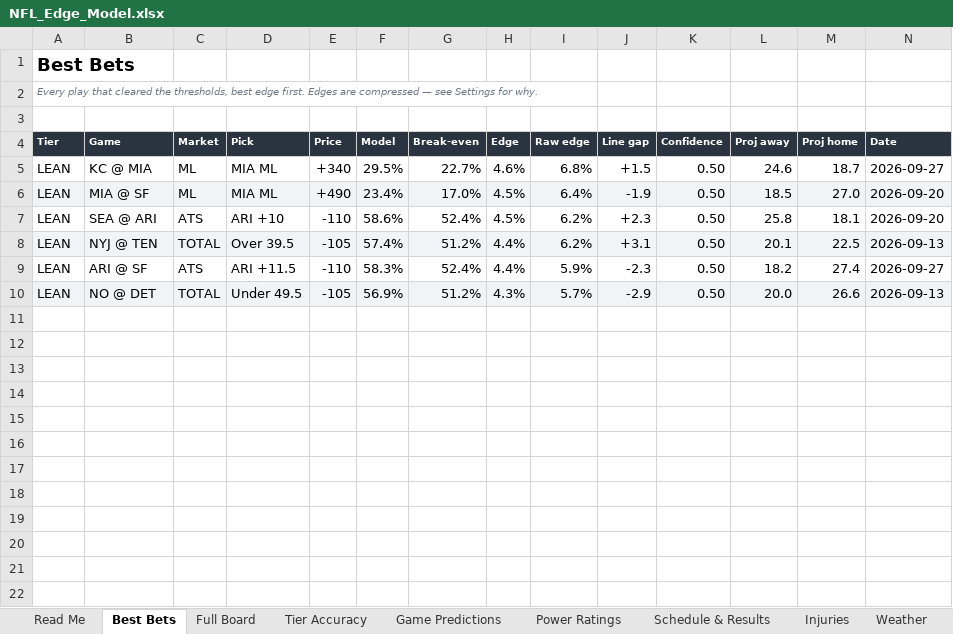
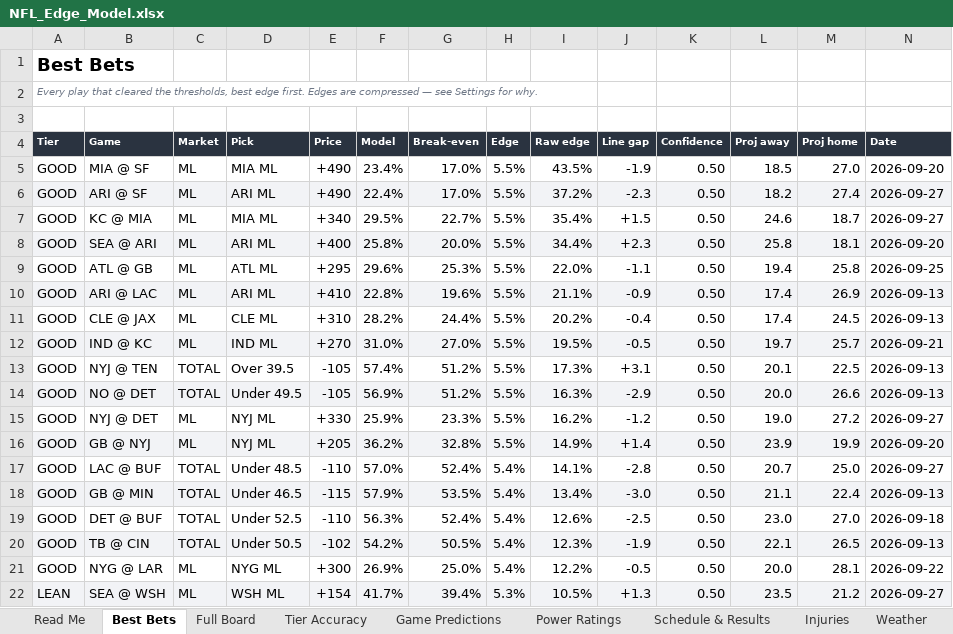
Before and after one commit to CHILLYCHILLY14/nfl-edge, an Excel workbook: NFL_Edge_Model.xlsx, sheet Best Bets, drawn as a sheet; values as stored, in another font and other column widths than the file's, no borders; table styles not drawn; removed rows and columns are numbered as before the commit, all else as after; the diff names each change by its address in the sheet, - before the commit and + after, or states it on an @@ line.

```diff
--- a/NFL_Edge_Model.xlsx (sheet Best Bets)
+++ b/NFL_Edge_Model.xlsx (sheet Best Bets)
-row 5: LEAN | KC @ MIA | ML | MIA ML | +340 | 29.5% | 22.7% | 4.6% | 6.8% | +1.5 | 0.50 | 24.6 | 18.7 | 2026-09-27
-A5 (Tier): LEAN
+A5 (Tier): GOOD
-A5:N5 fill: #F2F3F6
+A5:N5 fill: none
-H5 (Edge): 4.5%
+H5 (Edge): 5.5%
-I5 (Raw edge): 6.4%
+I5 (Raw edge): 43.5%
+row 6: GOOD | ARI @ SF | ML | ARI ML | +490 | 22.4% | 17.0% | 5.5% | 37.2% | -2.3 | 0.50 | 18.2 | 27.4 | 2026-09-27
+row 7: GOOD | KC @ MIA | ML | MIA ML | +340 | 29.5% | 22.7% | 5.5% | 35.4% | +1.5 | 0.50 | 24.6 | 18.7 | 2026-09-27
-A8 (Tier): LEAN
+A8 (Tier): GOOD
-A8:N8 fill: none
+A8:N8 fill: #F2F3F6
-C8 (Market): ATS
+C8 (Market): ML
-D8 (Pick): ARI +10
+D8 (Pick): ARI ML
-E8 (Price): -110
+E8 (Price): +400
-F8 (Model): 58.6%
+F8 (Model): 25.8%
-G8 (Break-even): 52.4%
+G8 (Break-even): 20.0%
-H8 (Edge): 4.5%
+H8 (Edge): 5.5%
-I8 (Raw edge): 6.2%
+I8 (Raw edge): 34.4%
+row 9: GOOD | ATL @ GB | ML | ATL ML | +295 | 29.6% | 25.3% | 5.5% | 22.0% | -1.1 | 0.50 | 19.4 | 25.8 | 2026-09-25
+row 10: GOOD | ARI @ LAC | ML | ARI ML | +410 | 22.8% | 19.6% | 5.5% | 21.1% | -0.9 | 0.50 | 17.4 | 26.9 | 2026-09-13
+row 11: GOOD | CLE @ JAX | ML | CLE ML | +310 | 28.2% | 24.4% | 5.5% | 20.2% | -0.4 | 0.50 | 17.4 | 24.5 | 2026-09-13
+row 12: GOOD | IND @ KC | ML | IND ML | +270 | 31.0% | 27.0% | 5.5% | 19.5% | -0.5 | 0.50 | 19.7 | 25.7 | 2026-09-21
-A13 (Tier): LEAN
+A13 (Tier): GOOD
-A13:N13 fill: #F2F3F6
+A13:N13 fill: none
-H13 (Edge): 4.4%
+H13 (Edge): 5.5%
-I13 (Raw edge): 6.2%
+I13 (Raw edge): 17.3%
-row 9: LEAN | ARI @ SF | ATS | ARI +11.5 | -110 | 58.3% | 52.4% | 4.4% | 5.9% | -2.3 | 0.50 | 18.2 | 27.4 | 2026-09-27
-A14 (Tier): LEAN
+A14 (Tier): GOOD
-H14 (Edge): 4.3%
+H14 (Edge): 5.5%
-I14 (Raw edge): 5.7%
+I14 (Raw edge): 16.3%
+row 15: GOOD | NYJ @ DET | ML | NYJ ML | +330 | 25.9% | 23.3% | 5.5% | 16.2% | -1.2 | 0.50 | 19.0 | 27.2 | 2026-09-27
+row 16: GOOD | GB @ NYJ | ML | NYJ ML | +205 | 36.2% | 32.8% | 5.5% | 14.9% | +1.4 | 0.50 | 23.9 | 19.9 | 2026-09-20
+row 17: GOOD | LAC @ BUF | TOTAL | Under 48.5 | -110 | 57.0% | 52.4% | 5.4% | 14.1% | -2.8 | 0.50 | 20.7 | 25.0 | 2026-09-27
+row 18: GOOD | GB @ MIN | TOTAL | Under 46.5 | -115 | 57.9% | 53.5% | 5.4% | 13.4% | -3.0 | 0.50 | 21.1 | 22.4 | 2026-09-13
+row 19: GOOD | DET @ BUF | TOTAL | Under 52.5 | -110 | 56.3% | 52.4% | 5.4% | 12.6% | -2.5 | 0.50 | 23.0 | 27.0 | 2026-09-18
+row 20: GOOD | TB @ CIN | TOTAL | Under 50.5 | -102 | 54.2% | 50.5% | 5.4% | 12.3% | -1.9 | 0.50 | 22.1 | 26.5 | 2026-09-13
+row 21: GOOD | NYG @ LAR | ML | NYG ML | +300 | 26.9% | 25.0% | 5.4% | 12.2% | -0.5 | 0.50 | 20.0 | 28.1 | 2026-09-22
+row 22: LEAN | SEA @ WSH | ML | WSH ML | +154 | 41.7% | 39.4% | 5.3% | 10.5% | +1.3 | 0.50 | 23.5 | 21.2 | 2026-09-27
```
Also changed, not shown: sheet Full Board, sheet Injuries, sheet Weather, sheet Bet Ledger, sheet Power Ratings, sheet Schedule & Results, 3 more sheets, 22 other files.
